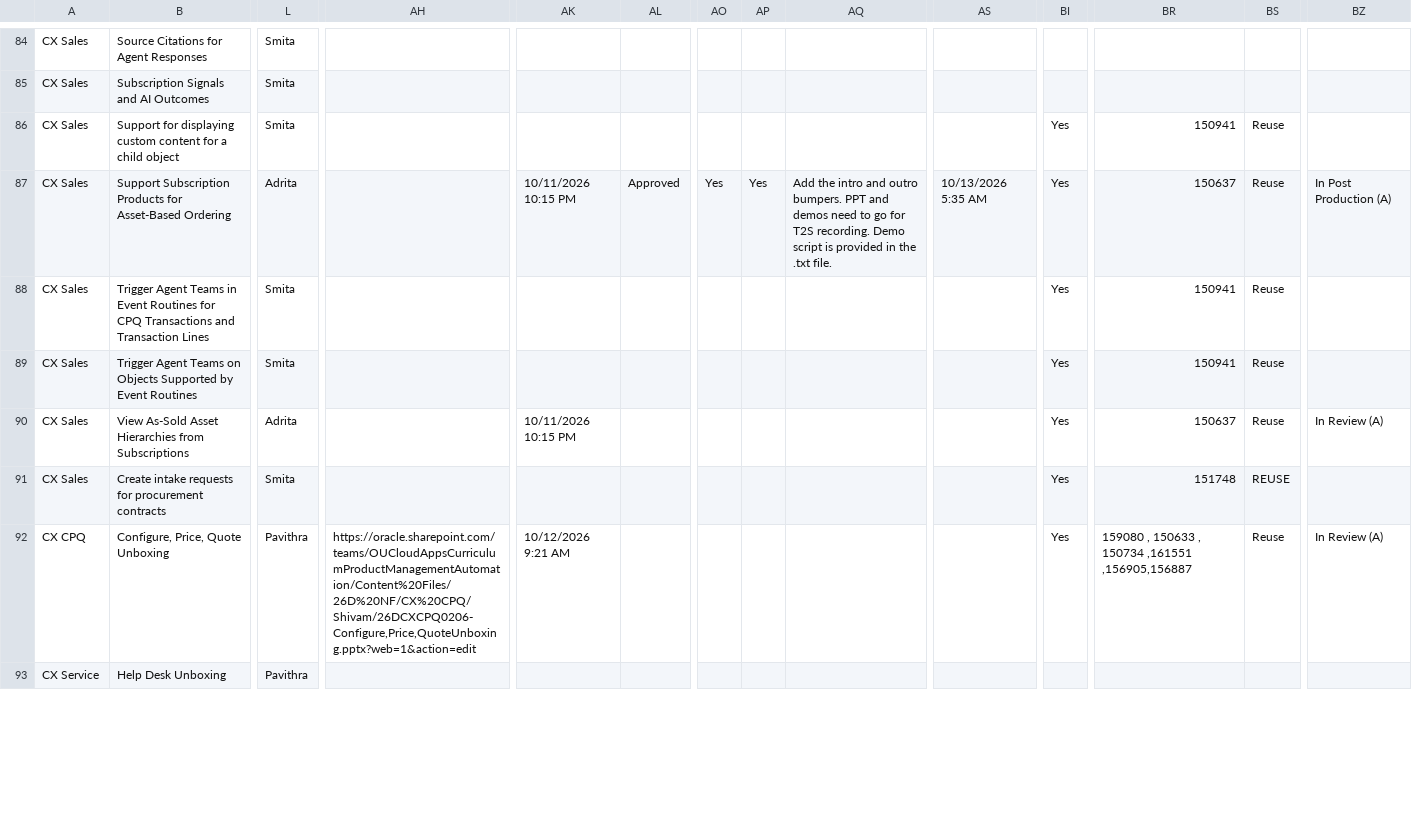
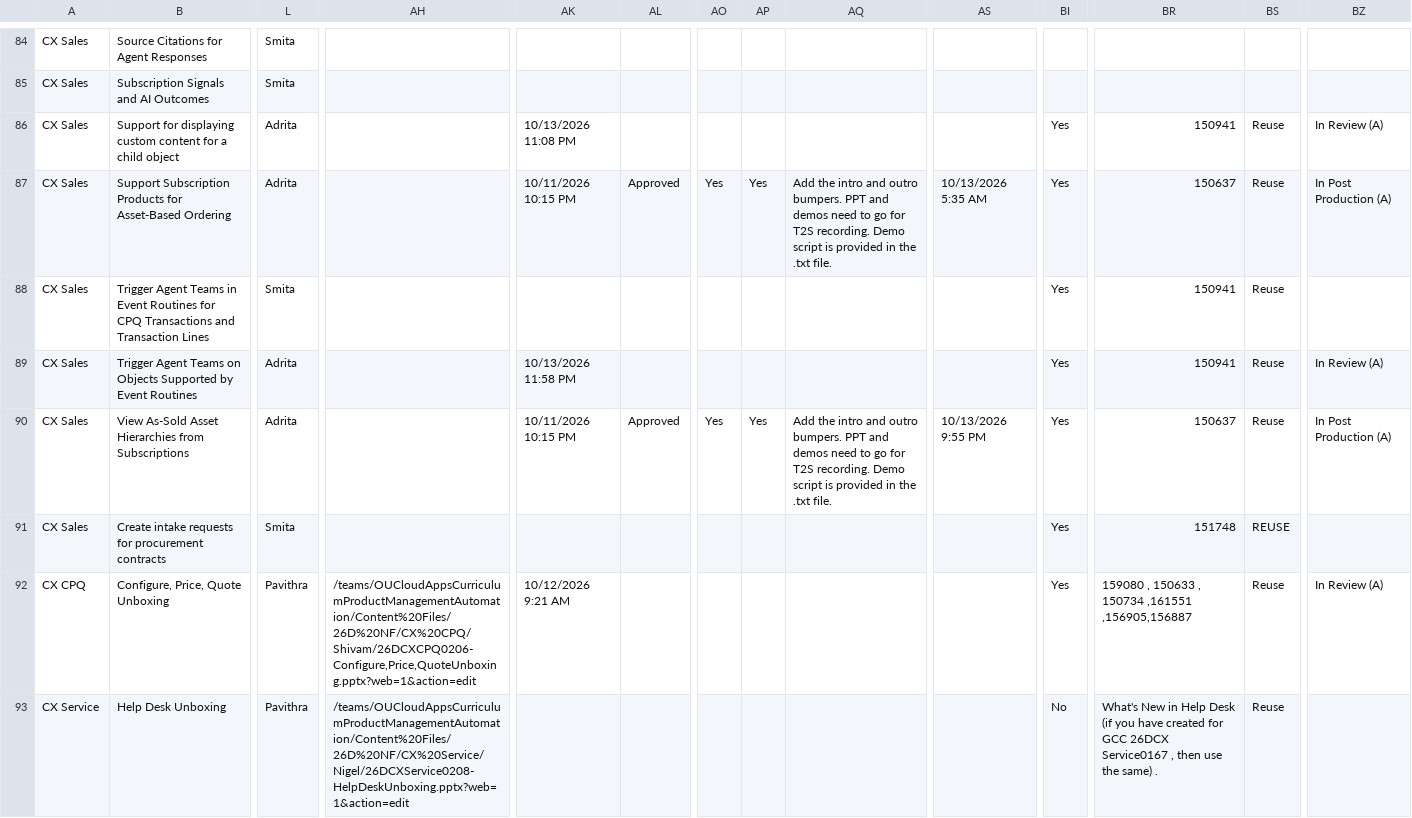
Before and after one commit to pavithraguruprasadb-maker/26C-New-Features-Dashboard, a CSV file: CX 26D New Features.csv, drawn as a sheet; only a part is shown, gaps mark what is left out; the diff covers the shown part only; the diff names each change by its address in the sheet, - before the commit and + after, or states it on an @@ line.

```diff
--- a/CX 26D New Features.csv
+++ b/CX 26D New Features.csv
-L86: Smita
+L86: Adrita
-AK86: (empty)
+AK86: 10/13/2026 11:08 PM
-BZ86: (empty)
+BZ86: In Review (A)
-L89: Smita
+L89: Adrita
-AK89: (empty)
+AK89: 10/13/2026 11:58 PM
-BZ89: (empty)
+BZ89: In Review (A)
-AL90: (empty)
+AL90: Approved
-AO90: (empty)
+AO90: Yes
-AP90: (empty)
+AP90: Yes
-AQ90: (empty)
+AQ90: Add the intro and outro bumpers. PPT and demos need to go for T2S recording. Demo script is provided in the .txt file.
-AS90: (empty)
+AS90: 10/13/2026 9:55 PM
-BZ90: In Review (A)
+BZ90: In Post Production (A)
-AH92: https://oracle.sharepoint.com/teams/OUCloudAppsCurriculumProductManagementAutomation/Content%20Files/26D%20NF/CX%20CPQ/Shivam/26DCXCPQ0206-Configure,Price,QuoteUnboxing.pptx?web=1&action=edit
+AH92: /teams/OUCloudAppsCurriculumProductManagementAutomation/Content%20Files/26D%20NF/CX%20CPQ/Shivam/26DCXCPQ0206-Configure,Price,QuoteUnboxing.pptx?web=1&action=edit
-AH93: (empty)
+AH93: /teams/OUCloudAppsCurriculumProductManagementAutomation/Content%20Files/26D%20NF/CX%20Service/Nigel/26DCXService0208-HelpDeskUnboxing.pptx?web=1&action=edit
-BI93: (empty)
+BI93: No
-BR93: (empty)
+BR93: What's New in Help Desk (if you have created for GCC 26DCX Service0167 , then use the same) .
-BS93: (empty)
+BS93: Reuse
```
Also changed, not shown: 64 edited cells elsewhere in this file, ERP 26D New Features.csv, HCM 26D New Features.csv.
